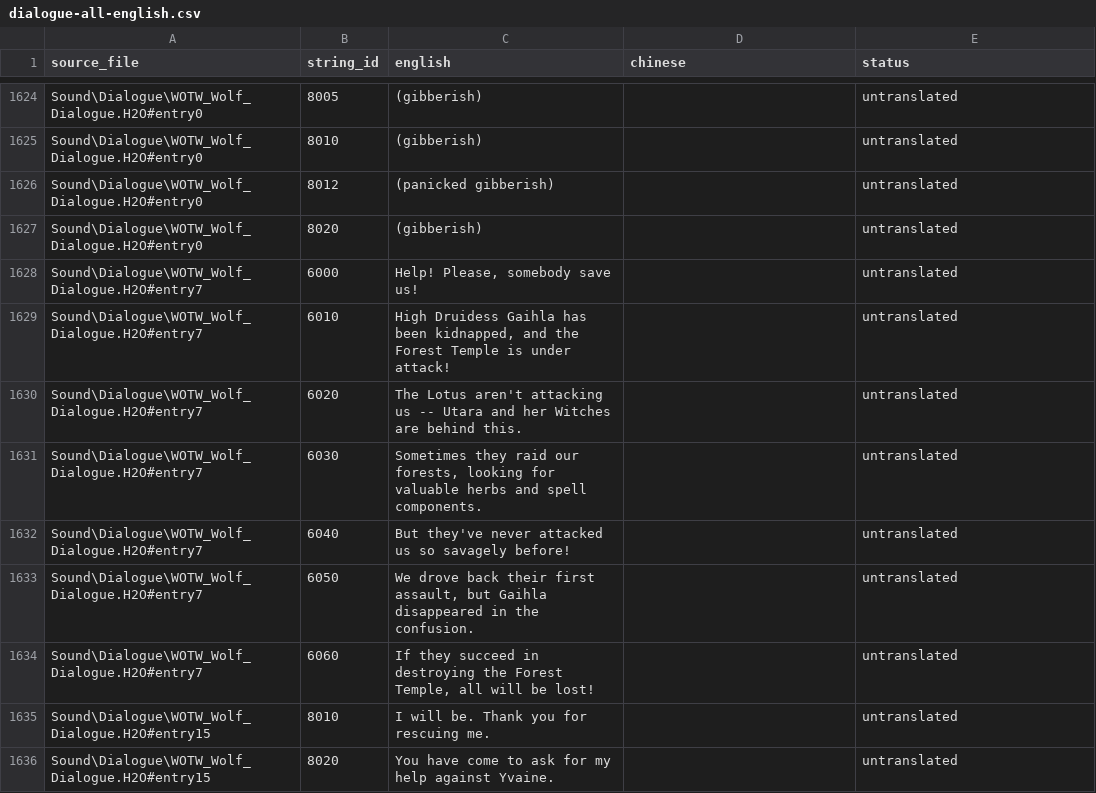
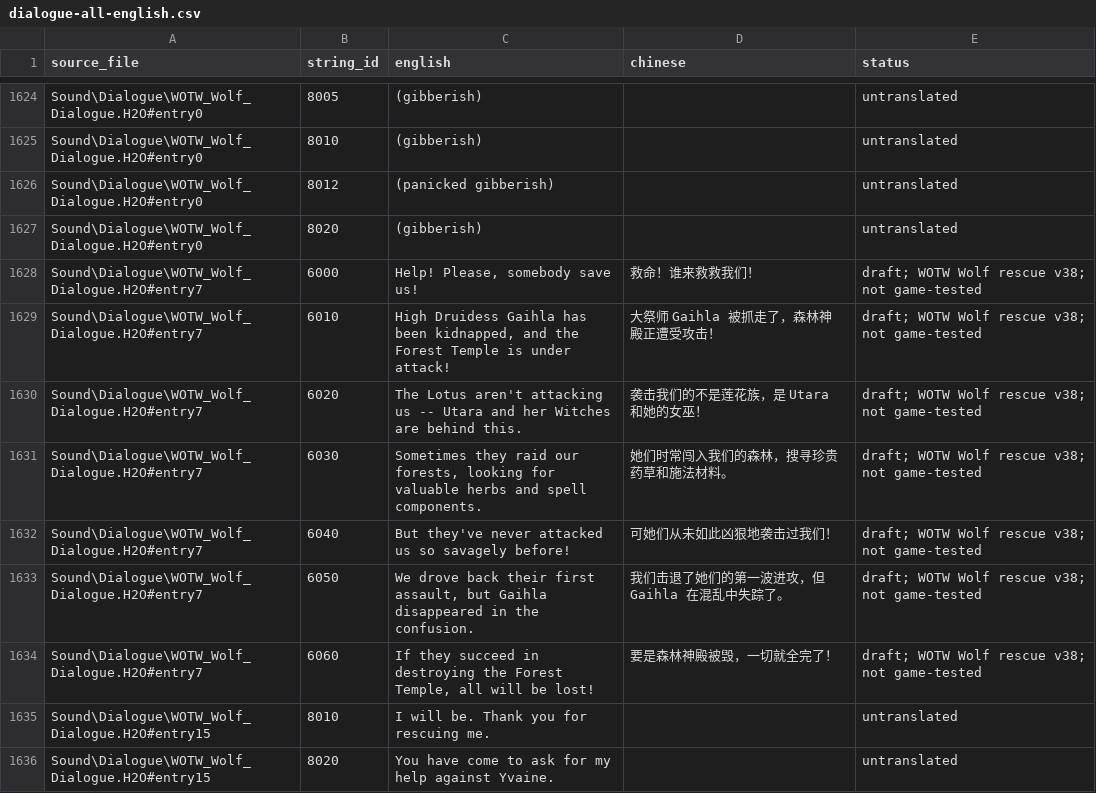
Before and after one commit to Katafractoi/Battle-Realms-ZH, a CSV file: translations/dialogue-all-english.csv, drawn as a sheet; only a part is shown, gaps mark what is left out.

```diff
--- a/translations/dialogue-all-english.csv
+++ b/translations/dialogue-all-english.csv
@@ -1627,9 +1627,9 @@ Sound\Dialogue\WOTW_Wolf_Dialogue.H2O#entry0,8012,(panicked gibberish),,untransl
 Sound\Dialogue\WOTW_Wolf_Dialogue.H2O#entry0,8020,(gibberish),,untranslated
-Sound\Dialogue\WOTW_Wolf_Dialogue.H2O#entry7,6000,"Help! Please, somebody save us!",,untranslated
-Sound\Dialogue\WOTW_Wolf_Dialogue.H2O#entry7,6010,"High Druidess Gaihla has been kidnapped, and the Forest Temple is under attack!",,untranslated
-Sound\Dialogue\WOTW_Wolf_Dialogue.H2O#entry7,6020,The Lotus aren't attacking us -- Utara and her Witches are behind this.,,untranslated
-Sound\Dialogue\WOTW_Wolf_Dialogue.H2O#entry7,6030,"Sometimes they raid our forests, looking for valuable herbs and spell components.",,untranslated
-Sound\Dialogue\WOTW_Wolf_Dialogue.H2O#entry7,6040,But they've never attacked us so savagely before!,,untranslated
-Sound\Dialogue\WOTW_Wolf_Dialogue.H2O#entry7,6050,"We drove back their first assault, but Gaihla disappeared in the confusion.",,untranslated
-Sound\Dialogue\WOTW_Wolf_Dialogue.H2O#entry7,6060,"If they succeed in destroying the Forest Temple, all will be lost!",,untranslated
+Sound\Dialogue\WOTW_Wolf_Dialogue.H2O#entry7,6000,"Help! Please, somebody save us!",救命！谁来救救我们！,draft; WOTW Wolf rescue v38; not game-tested
+Sound\Dialogue\WOTW_Wolf_Dialogue.H2O#entry7,6010,"High Druidess Gaihla has been kidnapped, and the Forest Temple is under attack!",大祭师 Gaihla 被抓走了，森林神殿正遭受攻击！,draft; WOTW Wolf rescue v38; not game-tested
+Sound\Dialogue\WOTW_Wolf_Dialogue.H2O#entry7,6020,The Lotus aren't attacking us -- Utara and her Witches are behind this.,袭击我们的不是莲花族，是 Utara 和她的女巫！,draft; WOTW Wolf rescue v38; not game-tested
+Sound\Dialogue\WOTW_Wolf_Dialogue.H2O#entry7,6030,"Sometimes they raid our forests, looking for valuable herbs and spell components.",她们时常闯入我们的森林，搜寻珍贵药草和施法材料。,draft; WOTW Wolf rescue v38; not game-tested
+Sound\Dialogue\WOTW_Wolf_Dialogue.H2O#entry7,6040,But they've never attacked us so savagely before!,可她们从未如此凶狠地袭击过我们！,draft; WOTW Wolf rescue v38; not game-tested
+Sound\Dialogue\WOTW_Wolf_Dialogue.H2O#entry7,6050,"We drove back their first assault, but Gaihla disappeared in the confusion.",我们击退了她们的第一波进攻，但 Gaihla 在混乱中失踪了。,draft; WOTW Wolf rescue v38; not game-tested
+Sound\Dialogue\WOTW_Wolf_Dialogue.H2O#entry7,6060,"If they succeed in destroying the Forest Temple, all will be lost!",要是森林神殿被毁，一切就全完了！,draft; WOTW Wolf rescue v38; not game-tested
 Sound\Dialogue\WOTW_Wolf_Dialogue.H2O#entry15,8010,I will be. Thank you for rescuing me.,,untranslated
```
